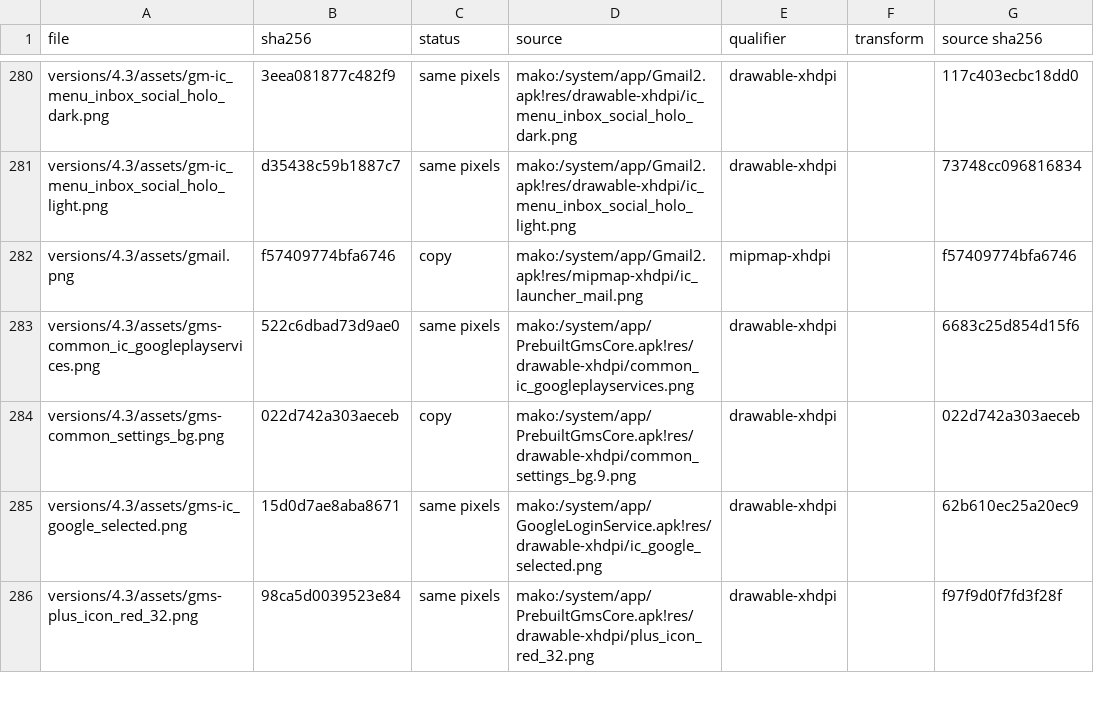
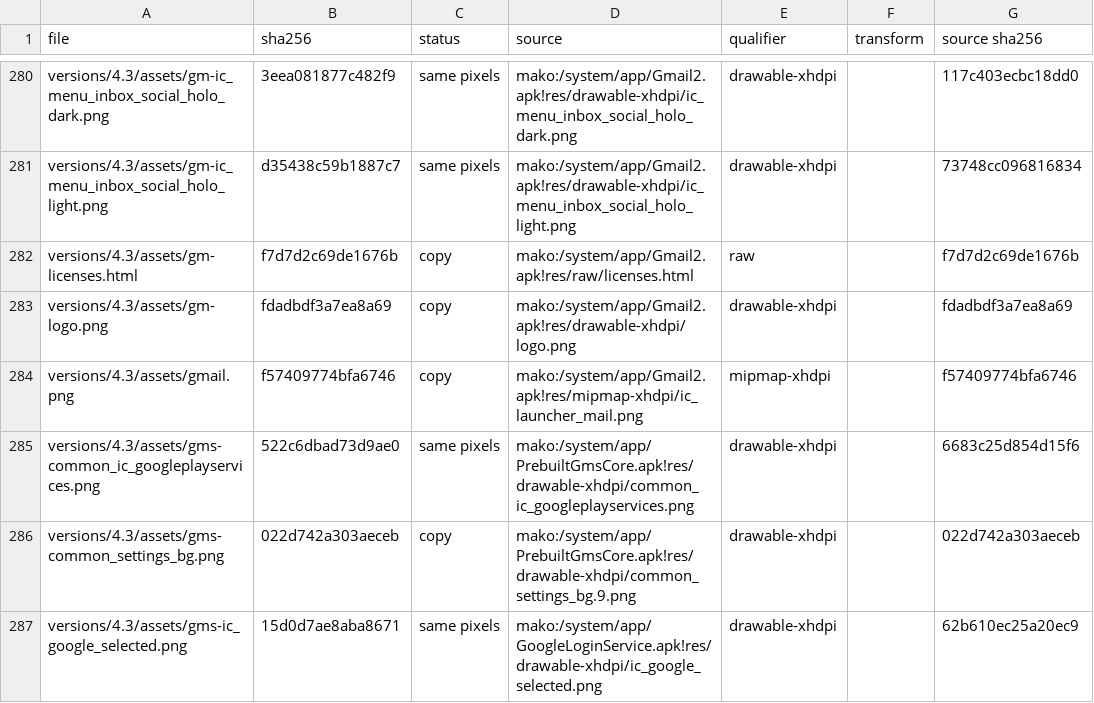
Before and after one commit to szabolevi98/android-time-machine, a TSV file: docs/reports/assets/4.3.tsv, drawn as a sheet; only a part is shown, gaps mark what is left out; the shorter side is filled out with more unchanged rows; the diff names each change by its address in the sheet, - before the commit and + after, or states it on an @@ line.

```diff
--- a/docs/reports/assets/4.3.tsv
+++ b/docs/reports/assets/4.3.tsv
+row 282: versions/4.3/assets/gm-licenses.html | f7d7d2c69de1676b | copy | mako:/system/app/Gmail2.apk!res/raw/licenses.html | raw |  | f7d7d2c69de1676b
+row 283: versions/4.3/assets/gm-logo.png | fdadbdf3a7ea8a69 | copy | mako:/system/app/Gmail2.apk!res/drawable-xhdpi/logo.png | drawable-xhdpi |  | fdadbdf3a7ea8a69
```
Also changed, not shown: docs/reports/assets/2.3.6.tsv, docs/reports/assets/4.0.4.tsv, 41 other files.
